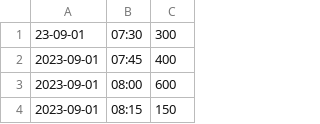
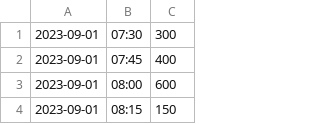
Before and after one commit to Morgan-Harvey/Comp-1711_Class, a CSV file: assessments/assessment3/FitnessData_2023.csv, drawn as a sheet; only a part is shown.

```diff
--- a/assessments/assessment3/FitnessData_2023.csv
+++ b/assessments/assessment3/FitnessData_2023.csv
@@ -1,2 +1,2 @@
-23-09-01,07:30,300
+2023-09-01,07:30,300
 2023-09-01,07:45,400
```
Also changed, not shown: 4 other files.
